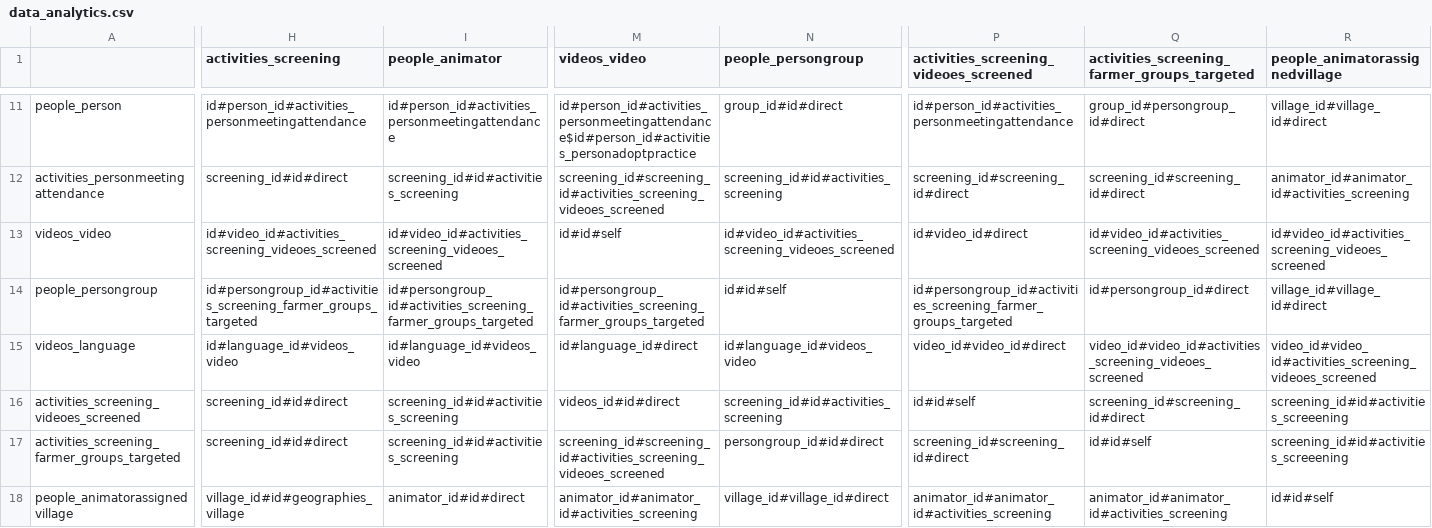
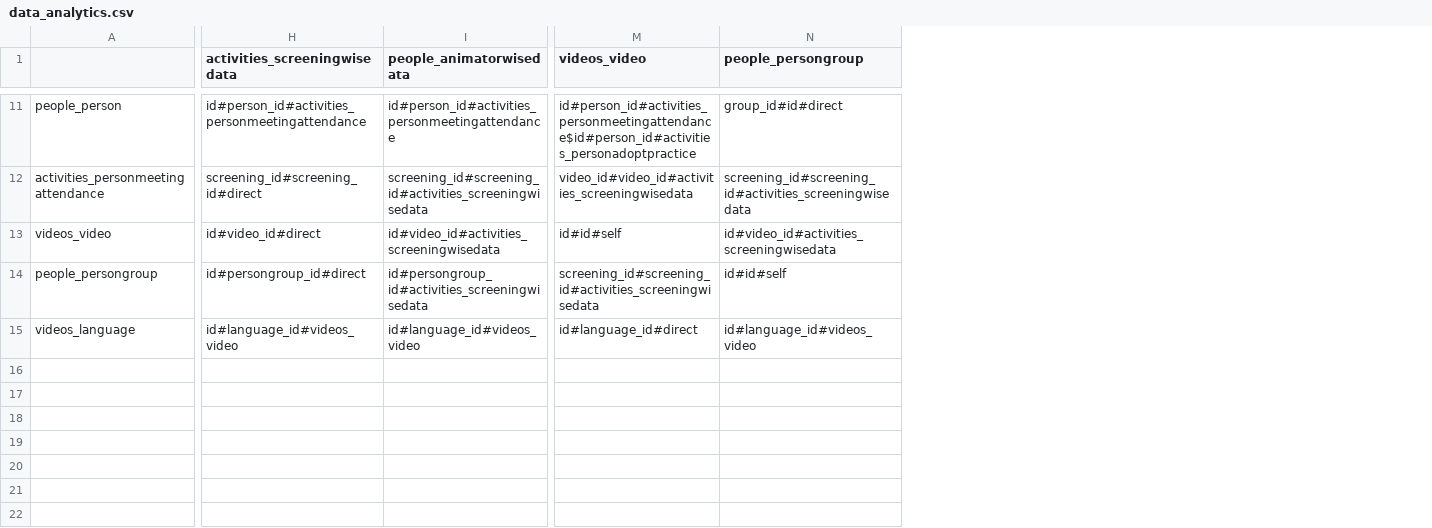
Before and after one commit to digitalgreenorg/dg, a CSV file: dg/media/social_website/uploads/raw_data_analytics/data_analytics.csv, drawn as a sheet; only a part is shown, gaps mark what is left out; rows hold the shown columns only; the diff covers the shown part only; the diff names each change by its address in the sheet, - before the commit and + after, or states it on an @@ line.

Commit message:
new csv with activities_screeningwisedata

```diff
--- a/dg/media/social_website/uploads/raw_data_analytics/data_analytics.csv
+++ b/dg/media/social_website/uploads/raw_data_analytics/data_analytics.csv
-column P, row 1: activities_screening_videoes_screened; rows 11-15: id#person_id#activities_personmeetingattendance | screening_id#screening_id#direct | id#video_id#direct | id#persongroup_id#activities_screening_farmer_groups_targeted | video_id#video_id#direct
-column Q, row 1: activities_screening_farmer_groups_targeted; rows 11-15: group_id#persongroup_id#direct | screening_id#screening_id#direct | id#video_id#activities_screening_videoes_screened | id#persongroup_id#direct | video_id#video_id#activities_screening_videoes_screened
-column R (people_animatorassignedvillage), rows 11-15: village_id#village_id#direct | animator_id#animator_id#activities_screening | id#video_id#activities_screening_videoes_screened | village_id#village_id#direct | video_id#video_id#activities_screening_videoes_screened
-H1: activities_screening
+H1: activities_screeningwisedata
-I1: people_animator
+I1: people_animatorwisedata
-H12 (activities_screeningwisedata): screening_id#id#direct
+H12 (activities_screeningwisedata): screening_id#screening_id#direct
-I12 (people_animatorwisedata): screening_id#id#activities_screening
+I12 (people_animatorwisedata): screening_id#screening_id#activities_screeningwisedata
-M12 (videos_video): screening_id#screening_id#activities_screening_videoes_screened
+M12 (videos_video): video_id#video_id#activities_screeningwisedata
-N12 (people_persongroup): screening_id#id#activities_screening
+N12 (people_persongroup): screening_id#screening_id#activities_screeningwisedata
-H13 (activities_screeningwisedata): id#video_id#activities_screening_videoes_screened
+H13 (activities_screeningwisedata): id#video_id#direct
-I13 (people_animatorwisedata): id#video_id#activities_screening_videoes_screened
+I13 (people_animatorwisedata): id#video_id#activities_screeningwisedata
-N13 (people_persongroup): id#video_id#activities_screening_videoes_screened
+N13 (people_persongroup): id#video_id#activities_screeningwisedata
-H14 (activities_screeningwisedata): id#persongroup_id#activities_screening_farmer_groups_targeted
+H14 (activities_screeningwisedata): id#persongroup_id#direct
-I14 (people_animatorwisedata): id#persongroup_id#activities_screening_farmer_groups_targeted
+I14 (people_animatorwisedata): id#persongroup_id#activities_screeningwisedata
-M14 (videos_video): id#persongroup_id#activities_screening_farmer_groups_targeted
+M14 (videos_video): screening_id#screening_id#activities_screeningwisedata
-row 16: activities_screening_videoes_screened | screening_id#id#direct | screening_id#id#activities_screening | videos_id#id#direct | screening_id#id#activities_screening | id#id#self | screening_id#screening_id#direct | screening_id#id#activities_screeening
-row 17: activities_screening_farmer_groups_targeted | screening_id#id#direct | screening_id#id#activities_screening | screening_id#screening_id#activities_screening_videoes_screened | persongroup_id#id#direct | screening_id#screening_id#direct | id#id#self | screening_id#id#activities_screeening
-row 18: people_animatorassignedvillage | village_id#id#geographies_village | animator_id#id#direct | animator_id#animator_id#activities_screening | village_id#village_id#direct | animator_id#animator_id#activities_screening | animator_id#animator_id#activities_screening | id#id#self
```
Also changed, not shown: 36 edited cells elsewhere in this file.
